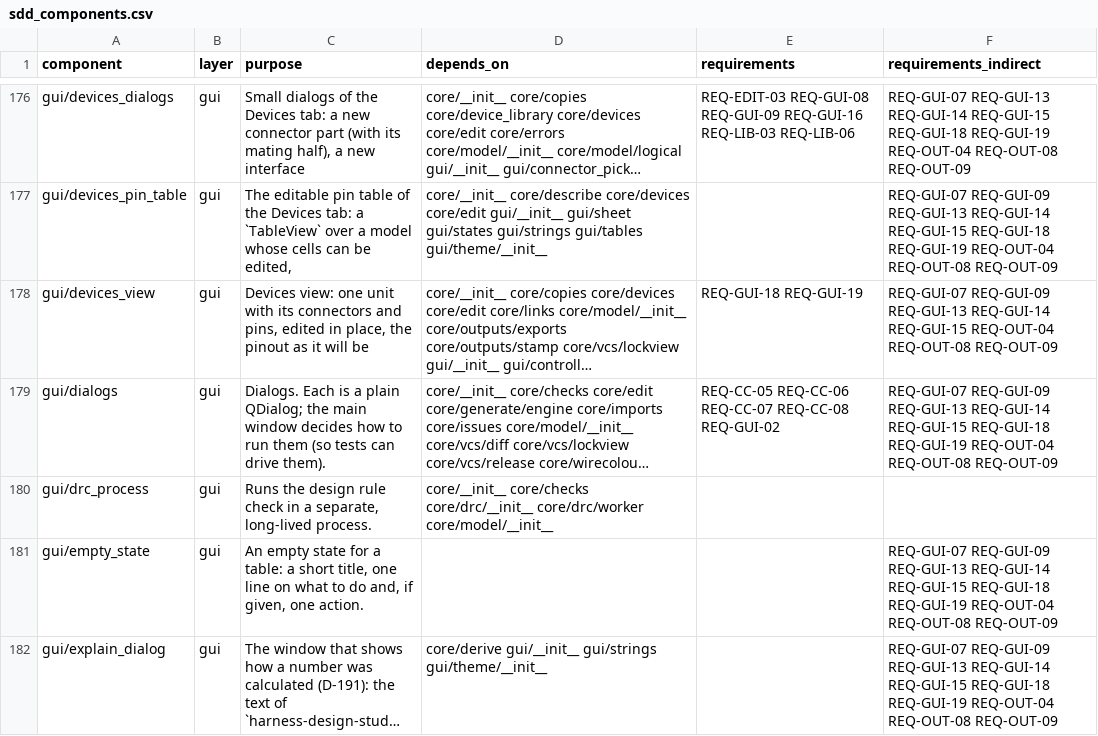
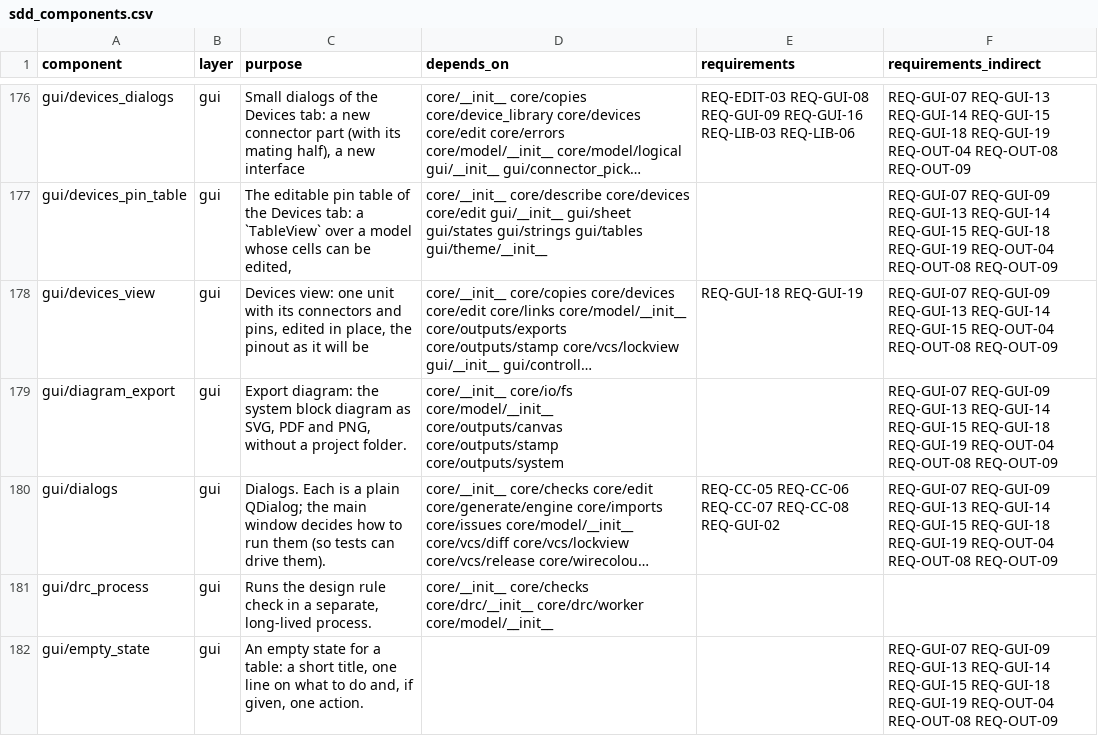
Before and after one commit to 0h3xn4/WireViz-HarnessDesignStudio, a CSV file: HarnessDesignStudio/compliance/sdd_components.csv, drawn as a sheet; only a part is shown, gaps mark what is left out; the shorter side is filled out with more unchanged rows; long unchanged cells end in …; the diff covers the shown part only; the diff names each change by its address in the sheet, - before the commit and + after, or states it on an @@ line.

```diff
--- a/HarnessDesignStudio/compliance/sdd_components.csv
+++ b/HarnessDesignStudio/compliance/sdd_components.csv
+row 179: gui/diagram_export | gui | Export diagram: the system block diagram as SVG, PDF and PNG, without a project folder. | core/__init__ core/io/fs core/model/__init__ core/outputs/canvas core/outputs/stamp core/outputs/system |  | REQ-GUI-07 REQ-GUI-09 REQ-GUI-13 REQ-GUI-14 REQ-GUI-15 REQ-GUI-18 REQ-GUI-19 REQ-OUT-04 REQ-OUT-08 REQ-OUT-09
```
Also changed, not shown: 1 edited cell elsewhere in this file, 9 other files.
